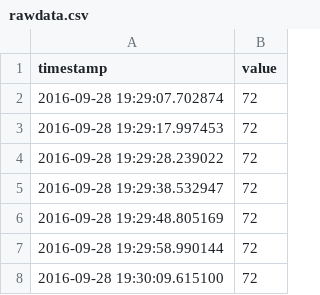
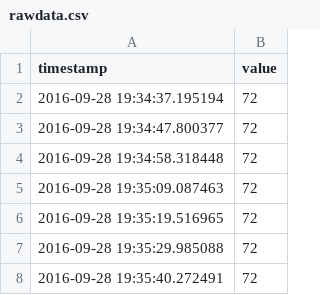
Before and after one commit to cmiller8/energymeter_datascraper, a CSV file: rawdata.csv, drawn as a sheet.

```diff
--- a/rawdata.csv
+++ b/rawdata.csv
@@ -1,8 +1,8 @@
 timestamp,value
-2016-09-28 19:29:07.702874,72
-2016-09-28 19:29:17.997453,72
-2016-09-28 19:29:28.239022,72
-2016-09-28 19:29:38.532947,72
-2016-09-28 19:29:48.805169,72
-2016-09-28 19:29:58.990144,72
-2016-09-28 19:30:09.615100,72
+2016-09-28 19:34:37.195194,72
+2016-09-28 19:34:47.800377,72
+2016-09-28 19:34:58.318448,72
+2016-09-28 19:35:09.087463,72
+2016-09-28 19:35:19.516965,72
+2016-09-28 19:35:29.985088,72
+2016-09-28 19:35:40.272491,72
```
Also changed, not shown: 2 other files.
